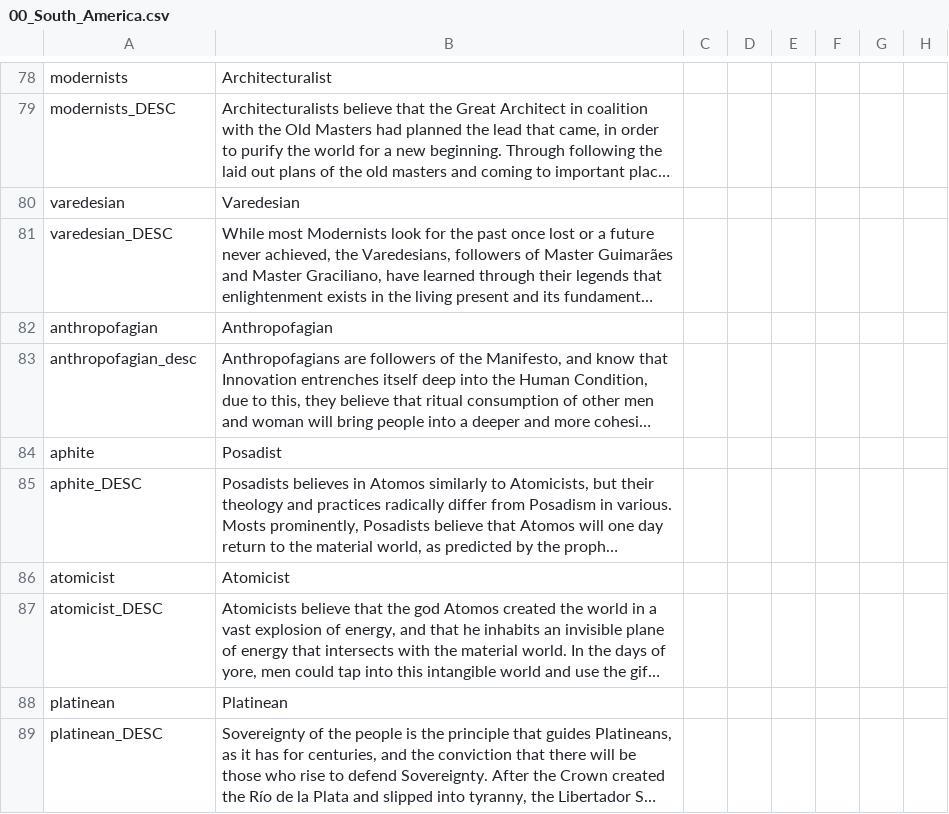
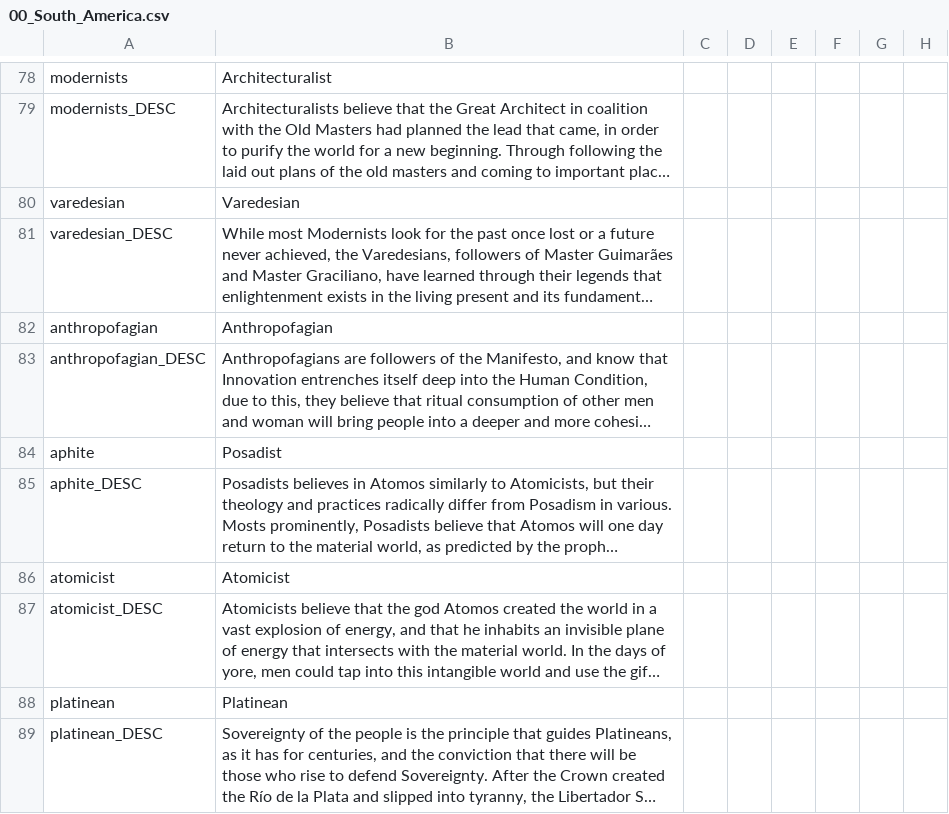
Before and after one commit to j00ji/Sob-o-Anil, a CSV file: localisation/00_South_America.csv, drawn as a sheet; only a part is shown, gaps mark what is left out; long unchanged cells end in …; the diff covers the shown part only; the diff names each change by its address in the sheet, - before the commit and + after, or states it on an @@ line.

```diff
--- a/localisation/00_South_America.csv
+++ b/localisation/00_South_America.csv
-A83: anthropofagian_desc
+A83: anthropofagian_DESC
```
Also changed, not shown: 42 added rows and 2 edited cells elsewhere in this file, 1 other file.
